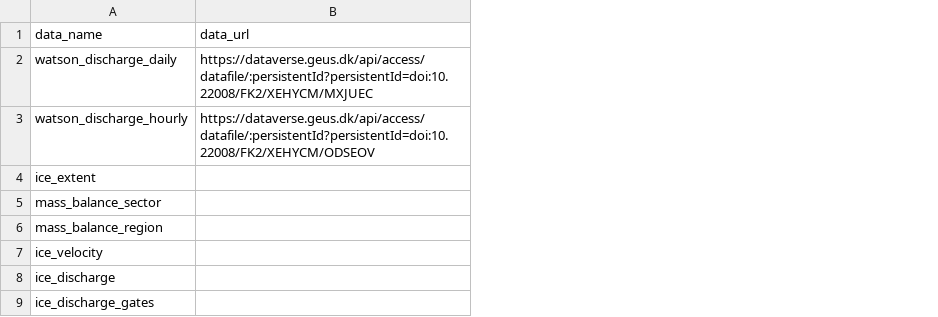
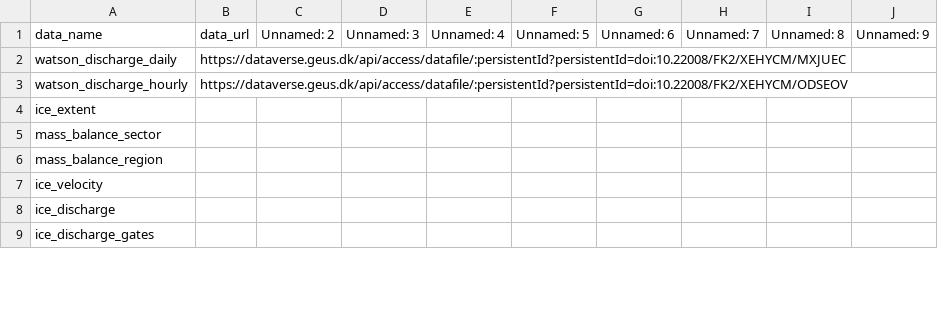
Before and after one commit to GEUS-Glaciology-and-Climate/pypromice, a CSV file: src/pypromice/data_urls.csv, drawn as a sheet; only a part is shown; removed rows and columns are numbered as before the commit, all else as after; the diff names each change by its address in the sheet, - before the commit and + after, or states it on an @@ line.

```diff
--- a/src/pypromice/data_urls.csv
+++ b/src/pypromice/data_urls.csv
-column B, rows 1-3: data_url | https://dataverse.geus.dk/api/access/datafile/:persistentId?persistentId=doi:10.22008/FK2/XEHYCM/MXJUEC | https://dataverse.geus.dk/api/access/datafile/:persistentId?persistentId=doi:10.22008/FK2/XEHYCM/ODSEOV
+column B, rows 1-3: data_url | https://dataverse.geus.dk/api/access/datafile/:persistentId?persistentId=doi:10.22008/FK2/XEHYCM/MXJUEC | https://dataverse.geus.dk/api/access/datafile/:persistentId?persistentId=doi:10.22008/FK2/XEHYCM/ODSEOV
+column C, row 1: Unnamed: 2
+column D, row 1: Unnamed: 3
+column E, row 1: Unnamed: 4
+column F, row 1: Unnamed: 5
+column G, row 1: Unnamed: 6
+column H, row 1: Unnamed: 7
+column I, row 1: Unnamed: 8
+column J, row 1: Unnamed: 9
```
